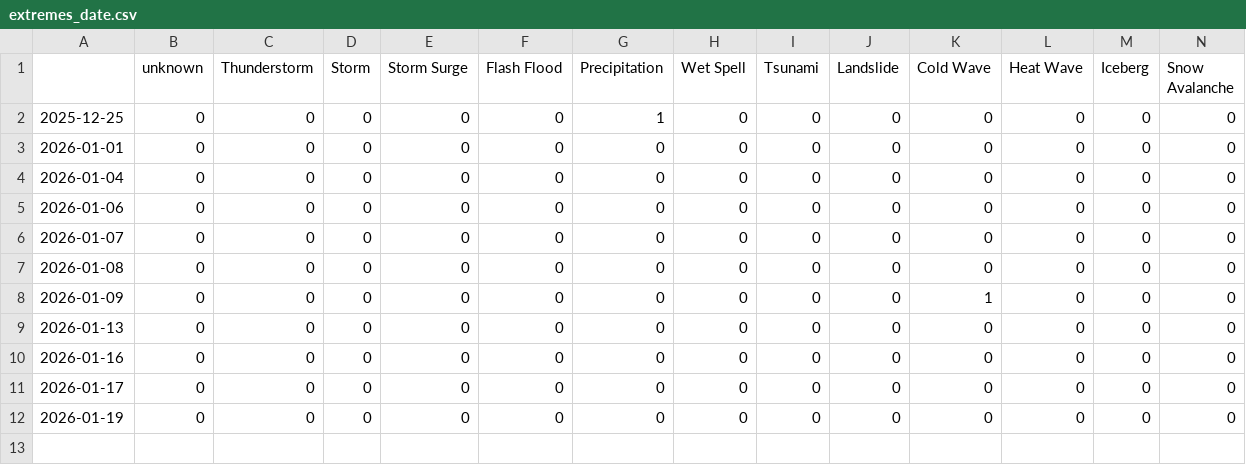
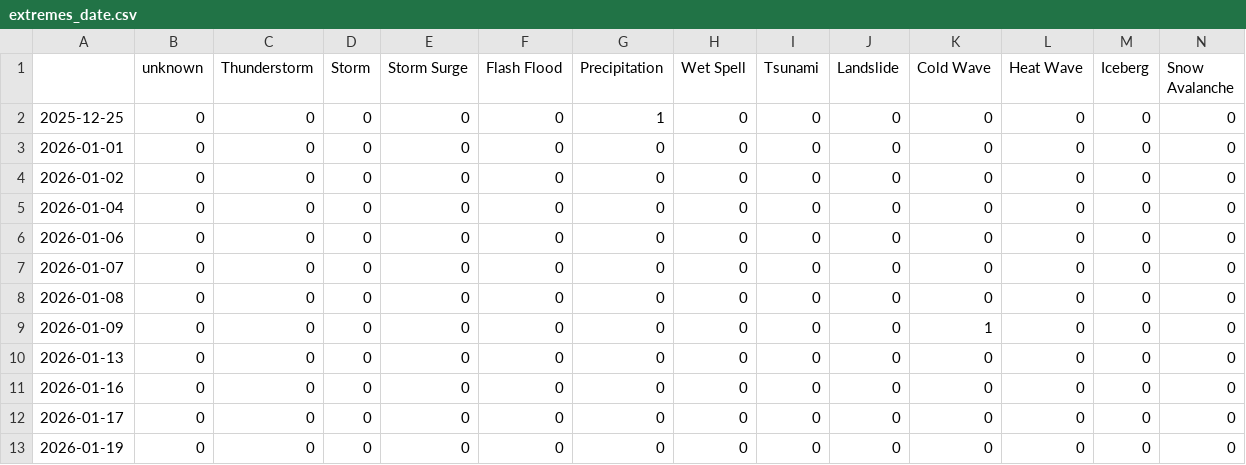
Before and after one commit to jens-news/hungarianExtremes, a CSV file: csv/extremes_date.csv, drawn as a sheet; only a part is shown; rows hold the shown columns only; the diff names each change by its address in the sheet, - before the commit and + after, or states it on an @@ line.

```diff
--- a/csv/extremes_date.csv
+++ b/csv/extremes_date.csv
+row 4: 2026-01-02 | 0 | 0 | 0 | 0 | 0 | 0 | 0 | 0 | 0 | 0 | 0 | 0 | 0
```
Also changed, not shown: 4 other files.
